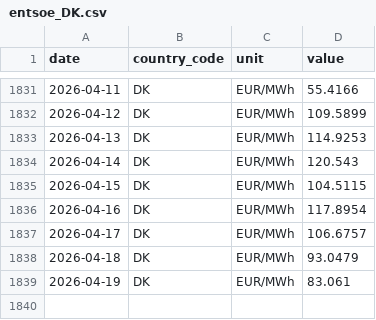
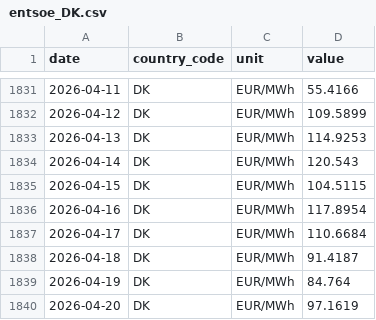
Before and after one commit to nicodelclaux-tech/energy-markets-dashboard, a CSV file: data/raw/entsoe_DK.csv, drawn as a sheet; only a part is shown, gaps mark what is left out.

```diff
--- a/data/raw/entsoe_DK.csv
+++ b/data/raw/entsoe_DK.csv
@@ -1836,4 +1836,5 @@ date,country_code,unit,value
 2026-04-16,DK,EUR/MWh,117.8954
-2026-04-17,DK,EUR/MWh,106.6757
-2026-04-18,DK,EUR/MWh,93.0479
-2026-04-19,DK,EUR/MWh,83.061
+2026-04-17,DK,EUR/MWh,110.6684
+2026-04-18,DK,EUR/MWh,91.4187
+2026-04-19,DK,EUR/MWh,84.764
+2026-04-20,DK,EUR/MWh,97.1619
```
Also changed, not shown: data/raw/entsoe_ES.csv, data/raw/entsoe_FR.csv, 11 other files.
